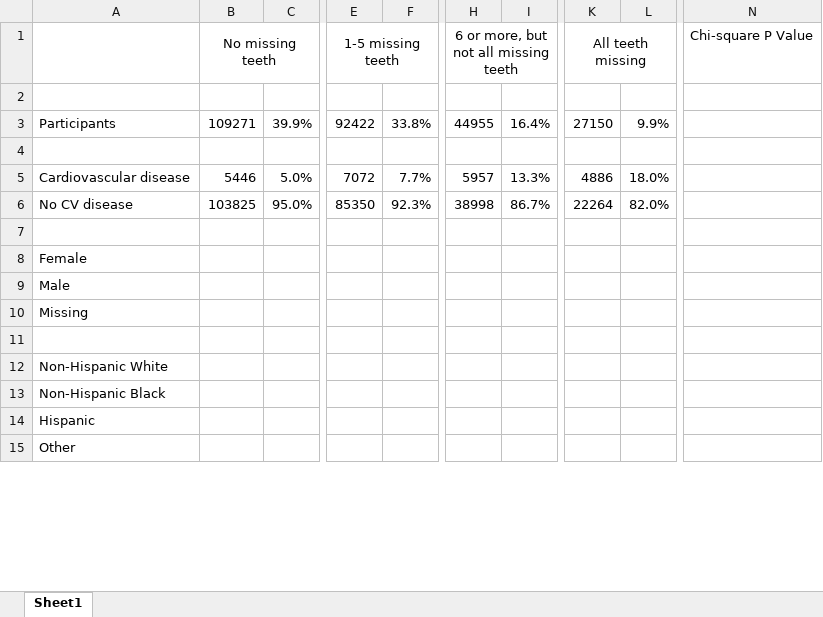
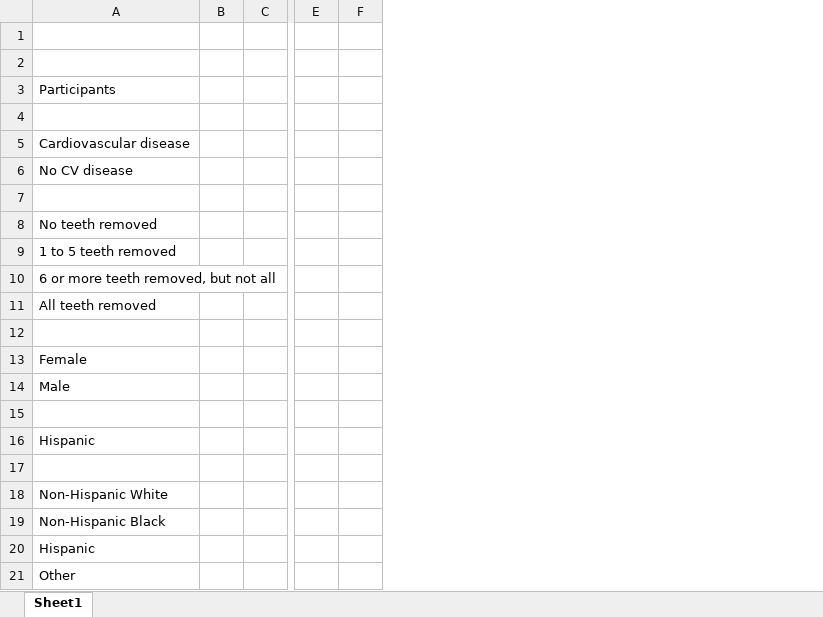
Before and after one commit to pgsmith2000/cvd-and-teeth, an Excel workbook: documentation/table1.xlsx, sheet Sheet1, drawn as a sheet; only a part is shown, gaps mark what is left out; values as stored, in another font and other column widths than the file's, no borders; removed rows and columns are numbered as before the commit, all else as after; rows hold the shown columns only; the diff covers the shown part only; the diff names each change by its address in the sheet, - before the commit and + after, or states it on an @@ line.

Commit message:
wrap up data cleaning and data reduction

```diff
--- a/documentation/table1.xlsx (sheet Sheet1)
+++ b/documentation/table1.xlsx (sheet Sheet1)
-column B, rows 1-6: No missing teeth |  | 109271 |  | 5446 | 103825
-column C, rows 3-6: 39.9% |  | 5.0% | 95.0%
+column B, empty
+column C, empty
-column E, rows 1-6: 1-5 missing teeth |  | 92422 |  | 7072 | 85350
-column F, rows 3-6: 33.8% |  | 7.7% | 92.3%
+column E, empty
+column F, empty
-column H, rows 1-6: 6 or more, but not all missing teeth |  | 44955 |  | 5957 | 38998
-column I, rows 3-6: 16.4% |  | 13.3% | 86.7%
-column K, rows 1-6: All teeth missing |  | 27150 |  | 4886 | 22264
-column L, rows 3-6: 9.9% |  | 18.0% | 82.0%
-column N, row 1: Chi-square P Value
-row 1:  | No missing teeth |  | 1-5 missing teeth |  | 6 or more, but not all missing teeth |  | All teeth missing |  | Chi-square P Value
+row 1: (empty)
+row 7: (empty)
-A8: (empty)
+A8: No teeth removed
+row 9: 1 to 5 teeth removed
+row 10: 6 or more teeth removed, but not all
+row 11: All teeth removed
+row 12: (empty)
-row 10: Missing
+row 16: Hispanic
+row 17: (empty)
```
Also changed, not shown: 1 added column elsewhere in this sheet, formulas that keep their value, 33 other files.
